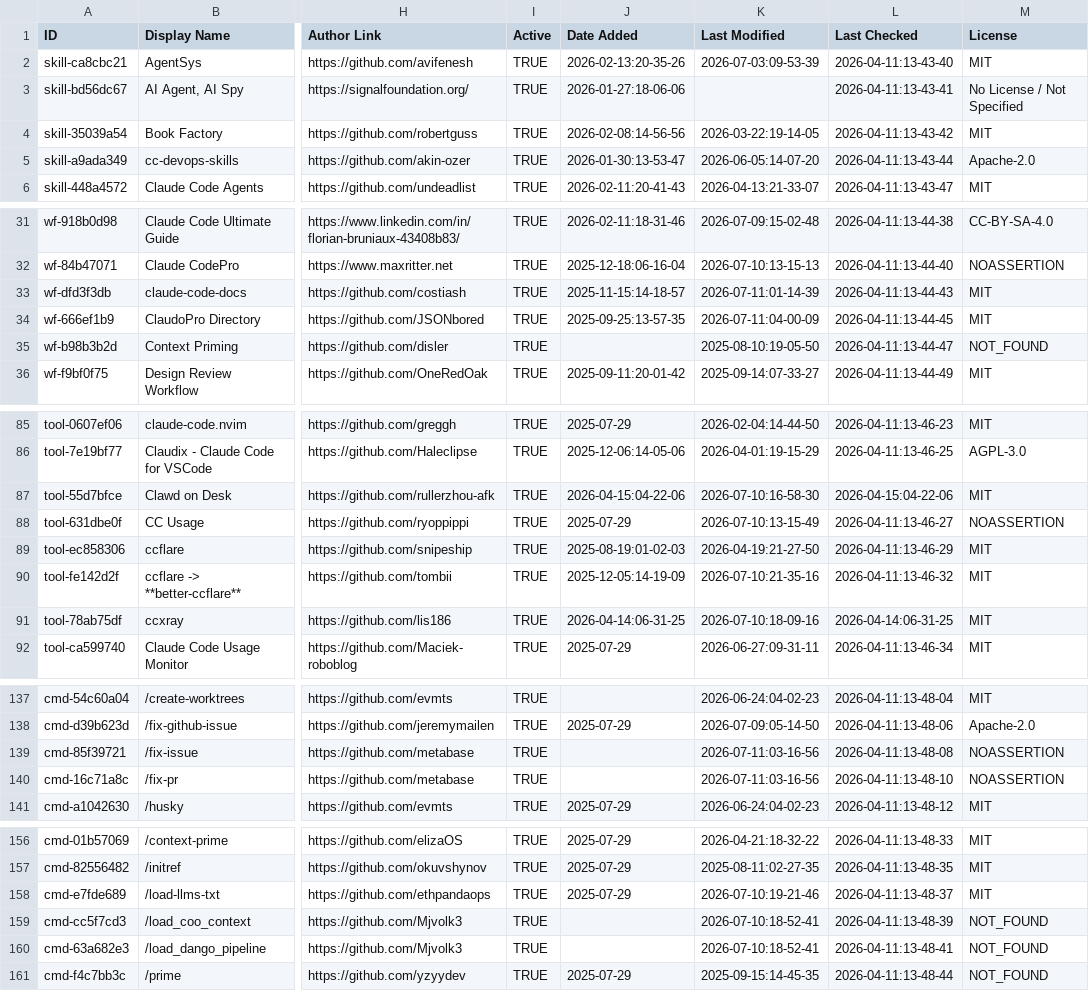
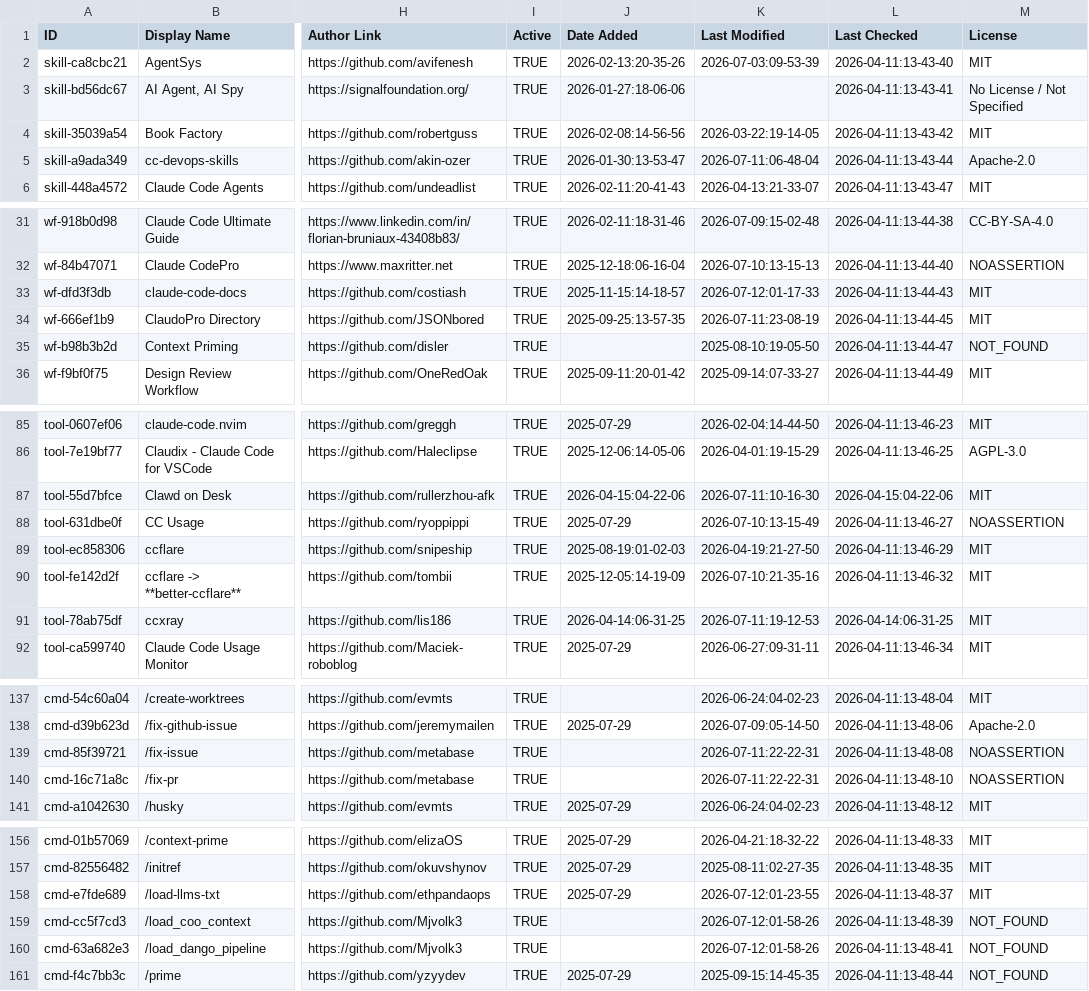
Before and after one commit to abgulati/awesome-claude-code, a CSV file: THE_RESOURCES_TABLE.csv, drawn as a sheet; only a part is shown, gaps mark what is left out; the diff covers the shown part only; the diff names each change by its address in the sheet, - before the commit and + after, or states it on an @@ line.

```diff
--- a/THE_RESOURCES_TABLE.csv
+++ b/THE_RESOURCES_TABLE.csv
-K5 (Last Modified): 2026-06-05:14-07-20
+K5 (Last Modified): 2026-07-11:06-48-04
-K33 (Last Modified): 2026-07-11:01-14-39
+K33 (Last Modified): 2026-07-12:01-17-33
-K34 (Last Modified): 2026-07-11:04-00-09
+K34 (Last Modified): 2026-07-11:23-08-19
-K87 (Last Modified): 2026-07-10:16-58-30
+K87 (Last Modified): 2026-07-11:10-16-30
-K91 (Last Modified): 2026-07-10:18-09-16
+K91 (Last Modified): 2026-07-11:19-12-53
-K139:K140 (Last Modified): 2026-07-11:03-16-56
+K139:K140 (Last Modified): 2026-07-11:22-22-31
-K158 (Last Modified): 2026-07-10:19-21-46
+K158 (Last Modified): 2026-07-12:01-23-55
-K159:K160 (Last Modified): 2026-07-10:18-52-41
+K159:K160 (Last Modified): 2026-07-12:01-58-26
```
Also changed, not shown: 20 edited cells elsewhere in this file.
